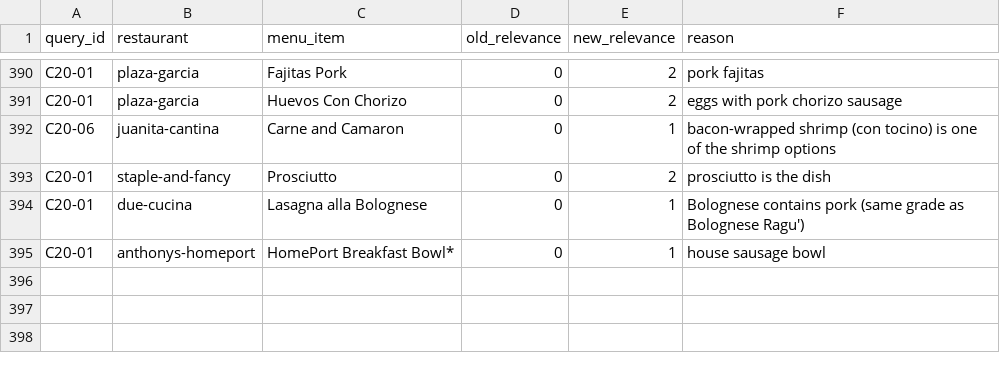
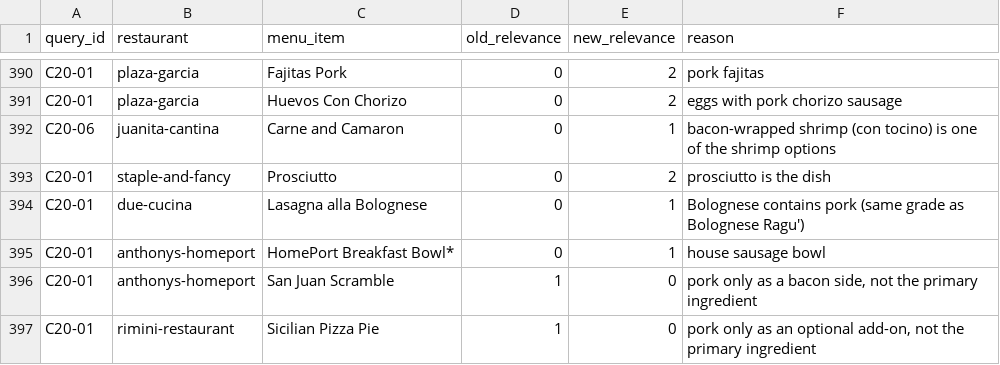
Before and after one commit to ahsank/restaurant-search, a CSV file: data/queries/label_review_2026-10.csv, drawn as a sheet; only a part is shown, gaps mark what is left out; the diff names each change by its address in the sheet, - before the commit and + after, or states it on an @@ line.

```diff
--- a/data/queries/label_review_2026-10.csv
+++ b/data/queries/label_review_2026-10.csv
+row 396: C20-01 | anthonys-homeport | San Juan Scramble | 1 | 0 | pork only as a bacon side, not the primary ingredient
+row 397: C20-01 | rimini-restaurant | Sicilian Pizza Pie | 1 | 0 | pork only as an optional add-on, not the primary ingredient
```
Also changed, not shown: data/queries/relevance_anthonys-homeport.csv, data/queries/relevance_rimini-restaurant.csv, 1 other file.
